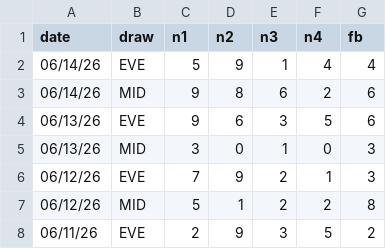
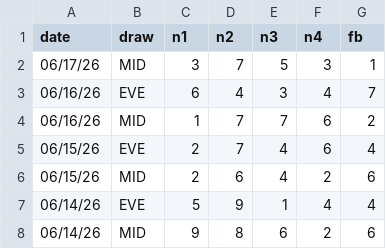
Before and after one commit to gurk02/numbers, a CSV file: data/4numbers.csv, drawn as a sheet; only a part is shown; the shorter side is filled out with more unchanged rows; the diff names each change by its address in the sheet, - before the commit and + after, or states it on an @@ line.

```diff
--- a/data/4numbers.csv
+++ b/data/4numbers.csv
+row 2: 06/17/26 | MID | 3 | 7 | 5 | 3 | 1
+row 3: 06/16/26 | EVE | 6 | 4 | 3 | 4 | 7
+row 4: 06/16/26 | MID | 1 | 7 | 7 | 6 | 2
+row 5: 06/15/26 | EVE | 2 | 7 | 4 | 6 | 4
+row 6: 06/15/26 | MID | 2 | 6 | 4 | 2 | 6
```
Also changed, not shown: data/4numbers_generated_hotpicks_combo.csv, data/4numbers_generated_hotpicks_combo_anaylsis.csv, 4 other files.
